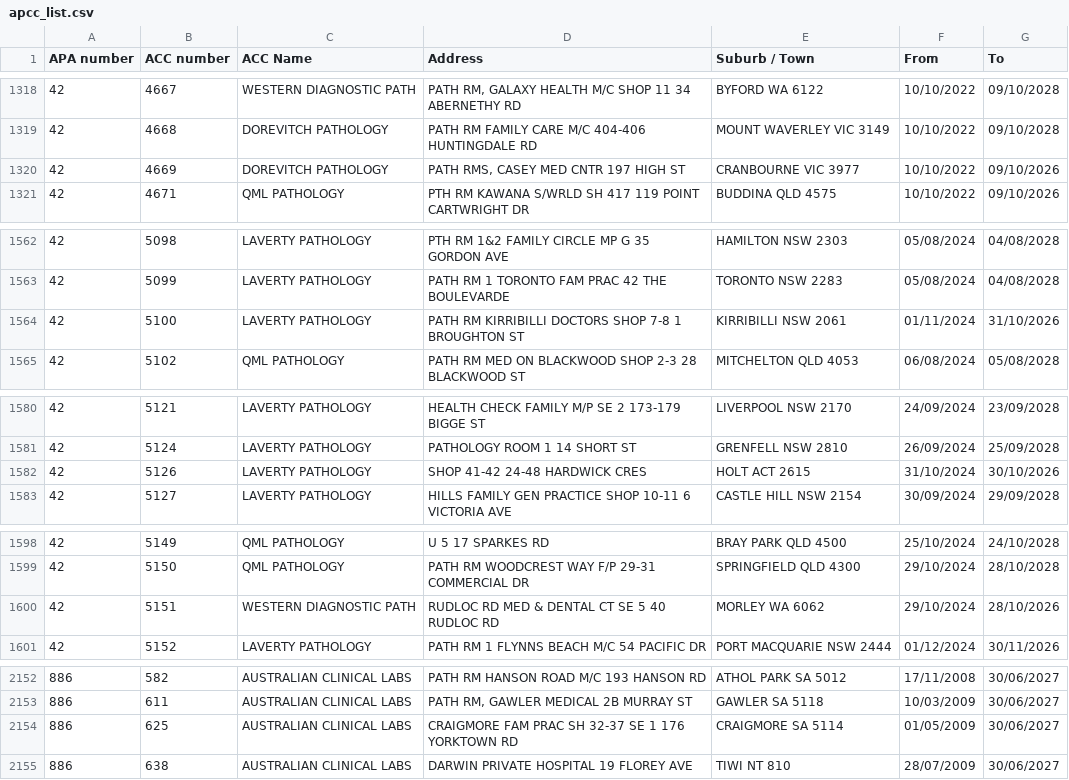
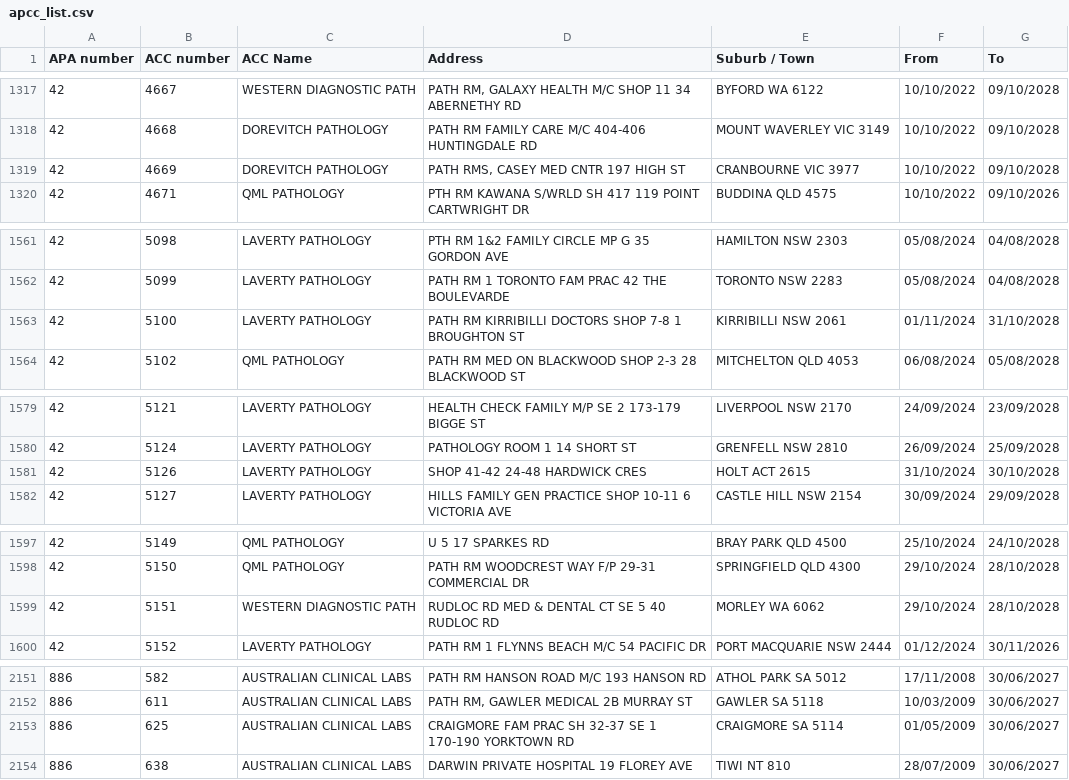
Before and after one commit to nwbort/apcc, a CSV file: apcc_list.csv, drawn as a sheet; only a part is shown, gaps mark what is left out; the diff covers the shown part only.

```diff
--- a/apcc_list.csv
+++ b/apcc_list.csv
@@ -1319,3 +1318,3 @@ APA number,ACC number,ACC Name,Address,Suburb / Town,From,To
 42,4668,DOREVITCH PATHOLOGY,PATH RM FAMILY CARE M/C 404-406 HUNTINGDALE RD,MOUNT WAVERLEY VIC 3149,10/10/2022,09/10/2028
-42,4669,DOREVITCH PATHOLOGY,"PATH RMS, CASEY MED CNTR 197 HIGH ST",CRANBOURNE VIC 3977,10/10/2022,09/10/2026
+42,4669,DOREVITCH PATHOLOGY,"PATH RMS, CASEY MED CNTR 197 HIGH ST",CRANBOURNE VIC 3977,10/10/2022,09/10/2028
 42,4671,QML PATHOLOGY,PTH RM KAWANA S/WRLD SH 417 119 POINT CARTWRIGHT DR,BUDDINA QLD 4575,10/10/2022,09/10/2026
@@ -1563,3 +1562,3 @@ APA number,ACC number,ACC Name,Address,Suburb / Town,From,To
 42,5099,LAVERTY PATHOLOGY,PATH RM 1 TORONTO FAM PRAC 42 THE BOULEVARDE,TORONTO NSW 2283,05/08/2024,04/08/2028
-42,5100,LAVERTY PATHOLOGY,PATH RM KIRRIBILLI DOCTORS SHOP 7-8 1 BROUGHTON ST,KIRRIBILLI NSW 2061,01/11/2024,31/10/2026
+42,5100,LAVERTY PATHOLOGY,PATH RM KIRRIBILLI DOCTORS SHOP 7-8 1 BROUGHTON ST,KIRRIBILLI NSW 2061,01/11/2024,31/10/2028
 42,5102,QML PATHOLOGY,PATH RM MED ON BLACKWOOD SHOP 2-3 28 BLACKWOOD ST,MITCHELTON QLD 4053,06/08/2024,05/08/2028
@@ -1581,3 +1580,3 @@ APA number,ACC number,ACC Name,Address,Suburb / Town,From,To
 42,5124,LAVERTY PATHOLOGY,PATHOLOGY ROOM 1 14 SHORT ST,GRENFELL NSW 2810,26/09/2024,25/09/2028
-42,5126,LAVERTY PATHOLOGY,SHOP 41-42 24-48 HARDWICK CRES,HOLT ACT 2615,31/10/2024,30/10/2026
+42,5126,LAVERTY PATHOLOGY,SHOP 41-42 24-48 HARDWICK CRES,HOLT ACT 2615,31/10/2024,30/10/2028
 42,5127,LAVERTY PATHOLOGY,HILLS FAMILY GEN PRACTICE SHOP 10-11 6 VICTORIA AVE,CASTLE HILL NSW 2154,30/09/2024,29/09/2028
@@ -1599,3 +1598,3 @@ APA number,ACC number,ACC Name,Address,Suburb / Town,From,To
 42,5150,QML PATHOLOGY,PATH RM WOODCREST WAY F/P 29-31 COMMERCIAL DR,SPRINGFIELD QLD 4300,29/10/2024,28/10/2028
-42,5151,WESTERN DIAGNOSTIC PATH,RUDLOC RD MED & DENTAL CT SE 5 40 RUDLOC RD,MORLEY WA 6062,29/10/2024,28/10/2026
+42,5151,WESTERN DIAGNOSTIC PATH,RUDLOC RD MED & DENTAL CT SE 5 40 RUDLOC RD,MORLEY WA 6062,29/10/2024,28/10/2028
 42,5152,LAVERTY PATHOLOGY,PATH RM 1 FLYNNS BEACH M/C 54 PACIFIC DR,PORT MACQUARIE NSW 2444,01/12/2024,30/11/2026
@@ -2153,3 +2152,3 @@ APA number,ACC number,ACC Name,Address,Suburb / Town,From,To
 886,611,AUSTRALIAN CLINICAL LABS,"PATH RM, GAWLER MEDICAL 2B MURRAY ST",GAWLER SA 5118,10/03/2009,30/06/2027
-886,625,AUSTRALIAN CLINICAL LABS,CRAIGMORE FAM PRAC SH 32-37 SE 1 176 YORKTOWN RD,CRAIGMORE SA 5114,01/05/2009,30/06/2027
+886,625,AUSTRALIAN CLINICAL LABS,CRAIGMORE FAM PRAC SH 32-37 SE 1 170-190 YORKTOWN RD,CRAIGMORE SA 5114,01/05/2009,30/06/2027
 886,638,AUSTRALIAN CLINICAL LABS,DARWIN PRIVATE HOSPITAL 19 FLOREY AVE,TIWI NT 810,28/07/2009,30/06/2027
```
Also changed, not shown: 1 removed row and 12 edited cells elsewhere in this file.
